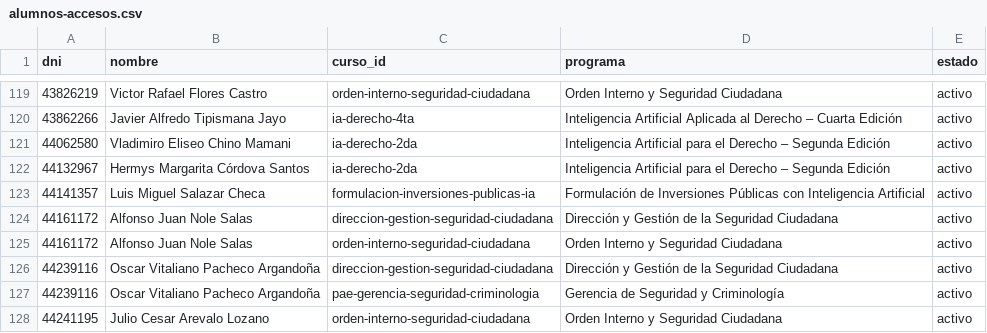
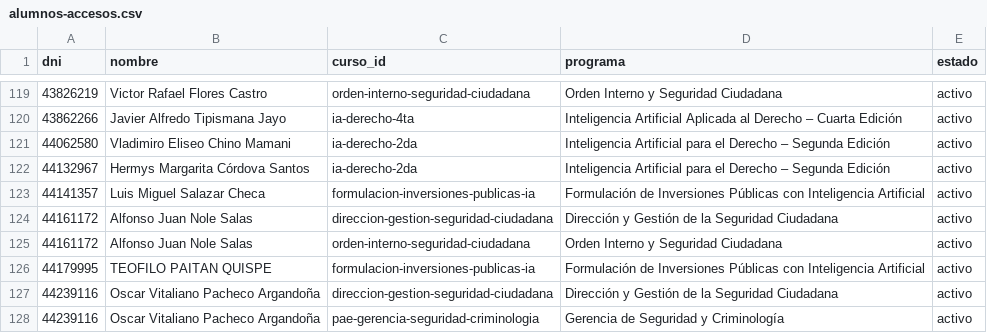
Before and after one commit to altumlumen-design/Altum-Lumen-centro-formacion, a CSV file: alumnos-accesos.csv, drawn as a sheet; only a part is shown, gaps mark what is left out; the shorter side is filled out with more unchanged rows; the diff names each change by its address in the sheet, - before the commit and + after, or states it on an @@ line.

Commit message:
Add files via upload

```diff
--- a/alumnos-accesos.csv
+++ b/alumnos-accesos.csv
+row 126: 44179995 | TEOFILO PAITAN QUISPE | formulacion-inversiones-publicas-ia | Formulación de Inversiones Públicas con Inteligencia Artificial | activo
```
